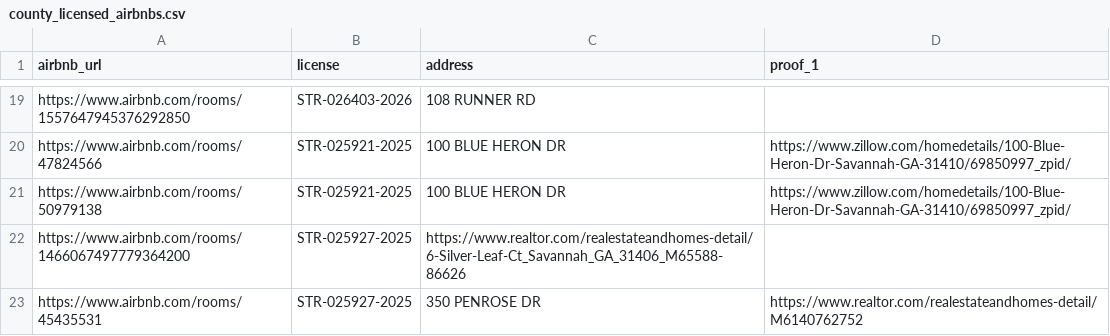
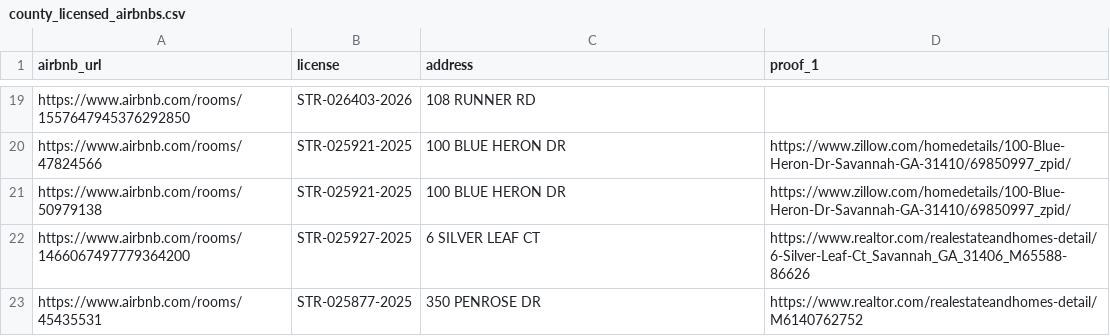
Before and after one commit to MichaelWoodc/stvr_map, a CSV file: county_licensed_airbnbs.csv, drawn as a sheet; only a part is shown, gaps mark what is left out.

```diff
--- a/county_licensed_airbnbs.csv
+++ b/county_licensed_airbnbs.csv
@@ -21,3 +21,3 @@ https://www.airbnb.com/rooms/47824566,STR-025921-2025,100 BLUE HERON DR,https://
 https://www.airbnb.com/rooms/50979138,STR-025921-2025,100 BLUE HERON DR,https://www.zillow.com/homedetails/100-Blue-Heron-Dr-Savannah-GA-31410/69850997_zpid/
-https://www.airbnb.com/rooms/1466067497779364200,STR-025927-2025,https://www.realtor.com/realestateandhomes-detail/6-Silver-Leaf-Ct_Savannah_GA_31406_M65588-86626
-https://www.airbnb.com/rooms/45435531,STR-025927-2025,350 PENROSE DR,https://www.realtor.com/realestateandhomes-detail/M6140762752
+https://www.airbnb.com/rooms/1466067497779364200,STR-025927-2025,6 SILVER LEAF CT,https://www.realtor.com/realestateandhomes-detail/6-Silver-Leaf-Ct_Savannah_GA_31406_M65588-86626
+https://www.airbnb.com/rooms/45435531,STR-025877-2025,350 PENROSE DR,https://www.realtor.com/realestateandhomes-detail/M6140762752
```
Also changed, not shown: 1 other file.
